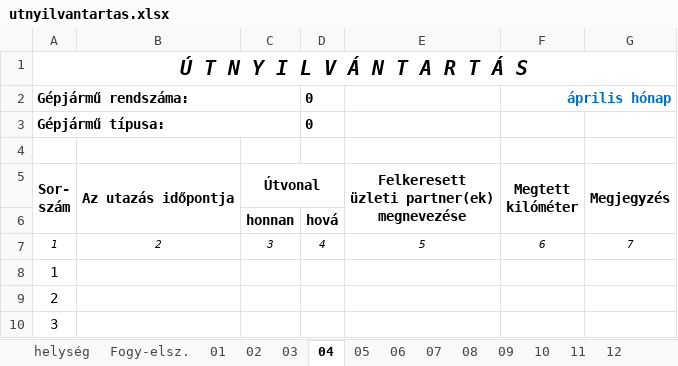
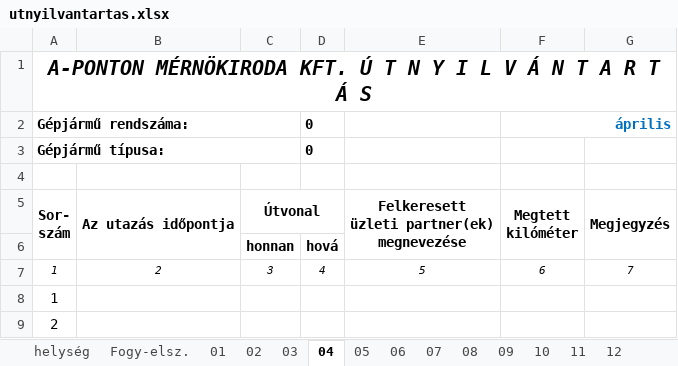
Before and after one commit to kovacsmate3/szakdolgozat-apontonkft, an Excel workbook: backend/storage/templates/utnyilvantartas.xlsx, sheet 04, drawn as a sheet; only a part is shown; the shorter side is filled out with more unchanged rows; values as stored, in another font and other column widths than the file's, no borders; the diff names each change by its address in the sheet, - before the commit and + after, or states it on an @@ line.

```diff
--- a/backend/storage/templates/utnyilvantartas.xlsx (sheet 04)
+++ b/backend/storage/templates/utnyilvantartas.xlsx (sheet 04)
-A1: Ú T N Y I L V Á N T A R T Á S
+A1: A-PONTON MÉRNÖKIRODA KFT. Ú T N Y I L V Á N T A R T Á S
-F2: április hónap
+F2: április
```
Also changed, not shown: sheet Fogy-elsz., sheet 02, sheet 03, sheet 06, sheet 07, sheet 09, 6 more sheets, 2 other files.
